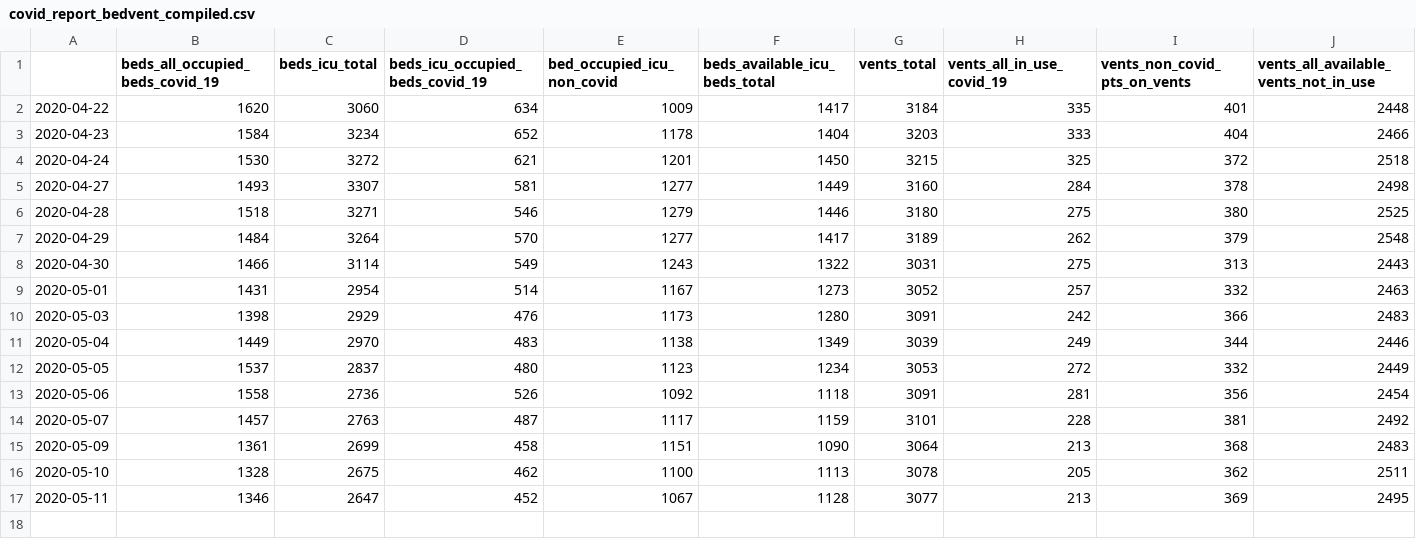
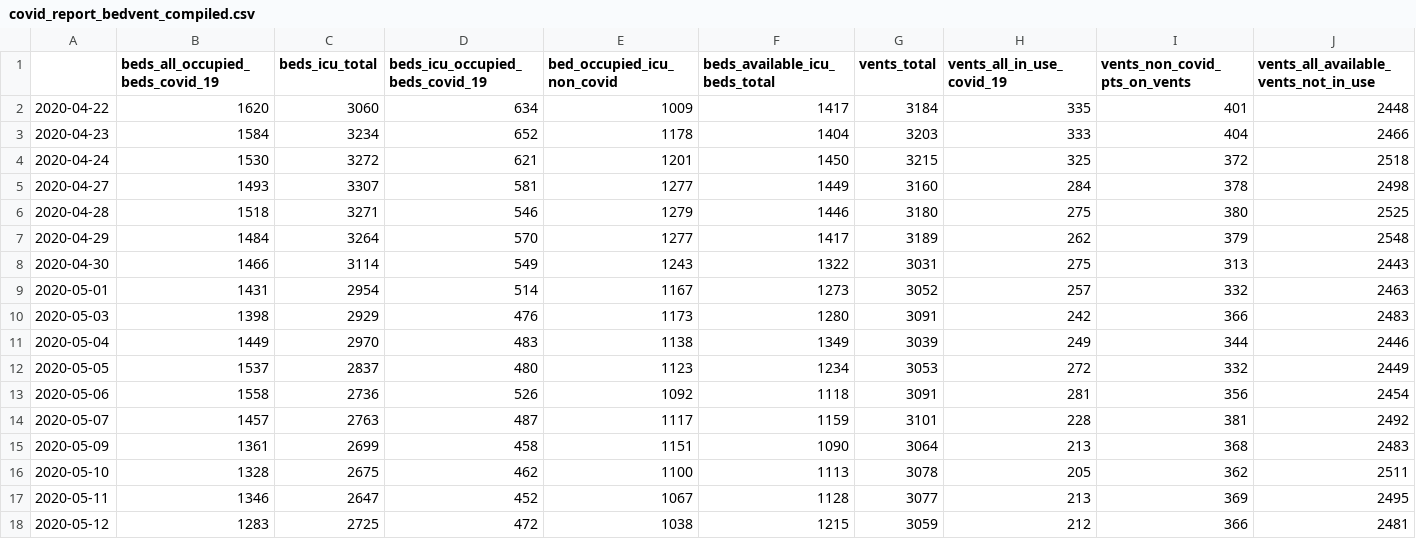
Before and after one commit to trimble/wiki_covid_tables, a CSV file: covid_report_bedvent_compiled.csv, drawn as a sheet; the diff names each change by its address in the sheet, - before the commit and + after, or states it on an @@ line.

Commit message:
Add today's beds/vents data

```diff
--- a/covid_report_bedvent_compiled.csv
+++ b/covid_report_bedvent_compiled.csv
+row 18: 2020-05-12 | 1283 | 2725 | 472 | 1038 | 1215 | 3059 | 212 | 366 | 2481
```
